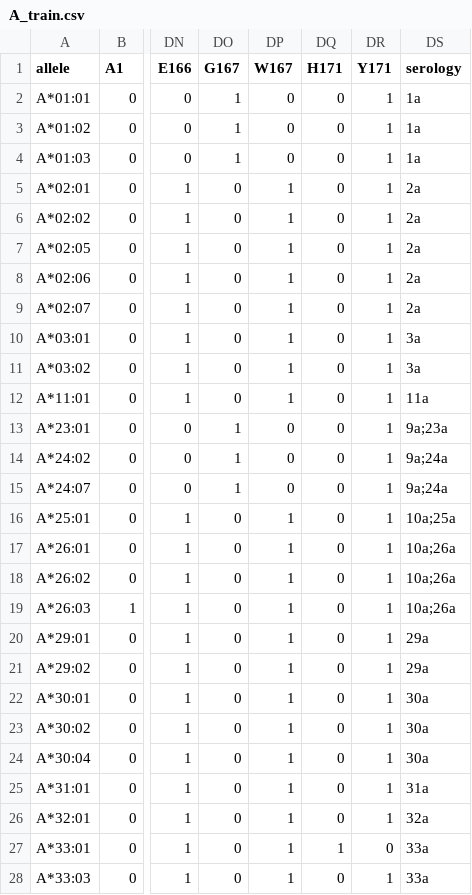
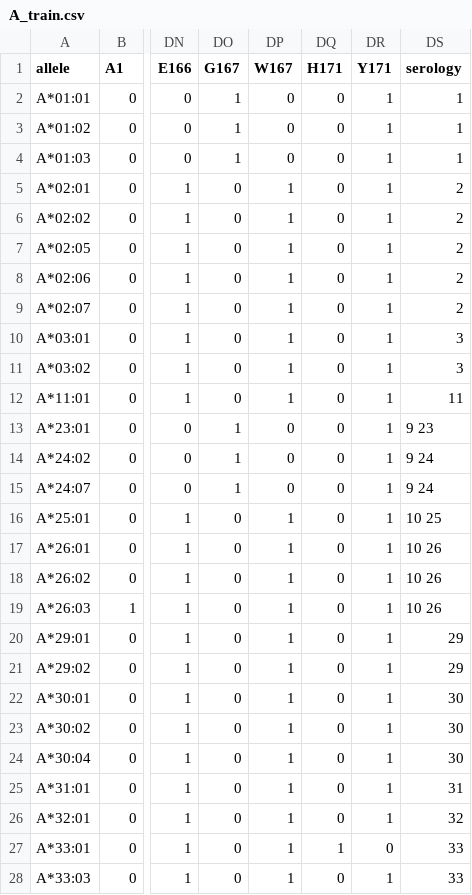
Before and after one commit to lgragert/nn-sero-pytorch, a CSV file: old_sets/train/A_train.csv, drawn as a sheet; only a part is shown, gaps mark what is left out; the diff covers the shown part only; the diff names each change by its address in the sheet, - before the commit and + after, or states it on an @@ line.

```diff
--- a/old_sets/train/A_train.csv
+++ b/old_sets/train/A_train.csv
-DS2:DS4 (serology): 1a
+DS2:DS4 (serology): 1
-DS5:DS9 (serology): 2a
+DS5:DS9 (serology): 2
-DS10:DS11 (serology): 3a
+DS10:DS11 (serology): 3
-DS12 (serology): 11a
+DS12 (serology): 11
-DS13 (serology): 9a;23a
+DS13 (serology): 9 23
-DS14:DS15 (serology): 9a;24a
+DS14:DS15 (serology): 9 24
-DS16 (serology): 10a;25a
+DS16 (serology): 10 25
-DS17:DS19 (serology): 10a;26a
+DS17:DS19 (serology): 10 26
-DS20:DS21 (serology): 29a
+DS20:DS21 (serology): 29
-DS22:DS24 (serology): 30a
+DS22:DS24 (serology): 30
-DS25 (serology): 31a
+DS25 (serology): 31
-DS26 (serology): 32a
+DS26 (serology): 32
-DS27:DS28 (serology): 33a
+DS27:DS28 (serology): 33
```
Also changed, not shown: 10 edited cells elsewhere in this file, old_sets/train/A_validation.csv, old_sets/train/B_train.csv, 12 other files.
